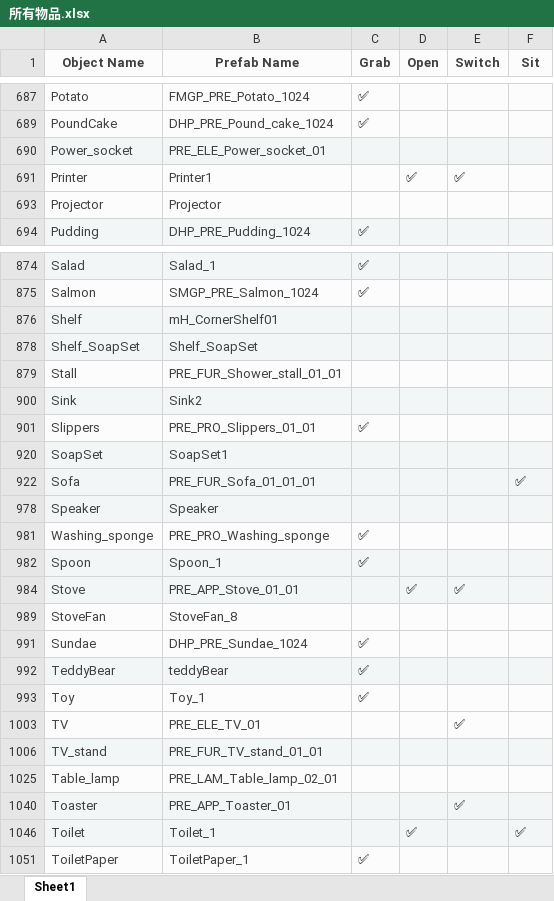
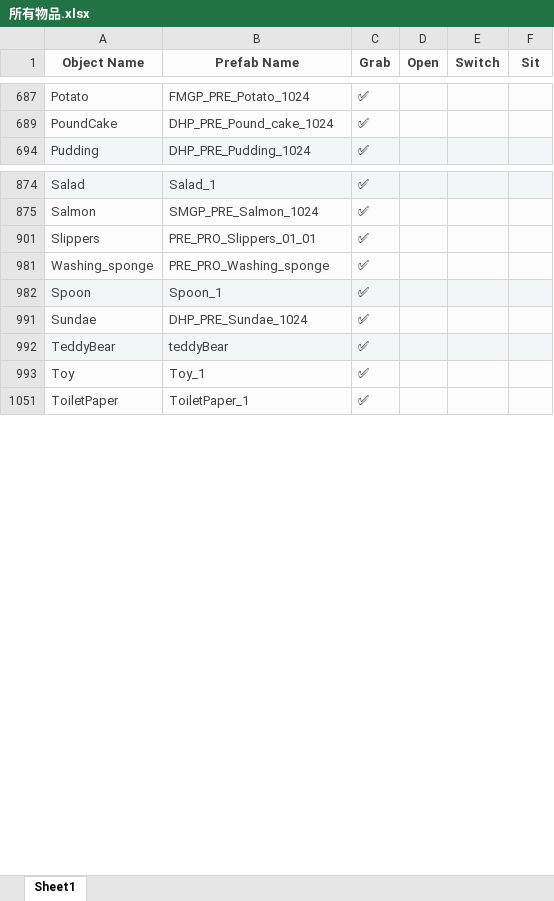
Before and after one commit to HPCL-EI/BTGym, an Excel workbook: other_files/所有物品.xlsx, sheet Sheet1, drawn as a sheet; only a part is shown, gaps mark what is left out; values as stored, in another font and other column widths than the file's, no borders; the diff covers the shown part only; the diff names each change by its address in the sheet, - before the commit and + after, or states it on an @@ line.

```diff
--- a/other_files/所有物品.xlsx (sheet Sheet1)
+++ b/other_files/所有物品.xlsx (sheet Sheet1)
@@ row 690 hidden: Power_socket | PRE_ELE_Power_socket_01 @@
@@ row 691 hidden: Printer | Printer1 |  | ✅ | ✅ @@
@@ row 693 hidden: Projector | Projector @@
@@ row 876 hidden: Shelf | mH_CornerShelf01 @@
@@ row 878 hidden: Shelf_SoapSet | Shelf_SoapSet @@
@@ row 879 hidden: Stall | PRE_FUR_Shower_stall_01_01 @@
@@ row 900 hidden: Sink | Sink2 @@
@@ row 920 hidden: SoapSet | SoapSet1 @@
@@ row 922 hidden: Sofa | PRE_FUR_Sofa_01_01_01 |  |  |  | ✅ @@
@@ row 978 hidden: Speaker | Speaker @@
@@ row 984 hidden: Stove | PRE_APP_Stove_01_01 |  | ✅ | ✅ @@
@@ row 989 hidden: StoveFan | StoveFan_8 @@
@@ row 1003 hidden: TV | PRE_ELE_TV_01 |  |  | ✅ @@
@@ row 1006 hidden: TV_stand | PRE_FUR_TV_stand_01_01 @@
@@ row 1025 hidden: Table_lamp | PRE_LAM_Table_lamp_02_01 @@
@@ row 1040 hidden: Toaster | PRE_APP_Toaster_01 |  |  | ✅ @@
@@ row 1046 hidden: Toilet | Toilet_1 |  | ✅ |  | ✅ @@
```
Also changed, not shown: 53 hidden or unhidden rows elsewhere in this sheet, 50 other files.
